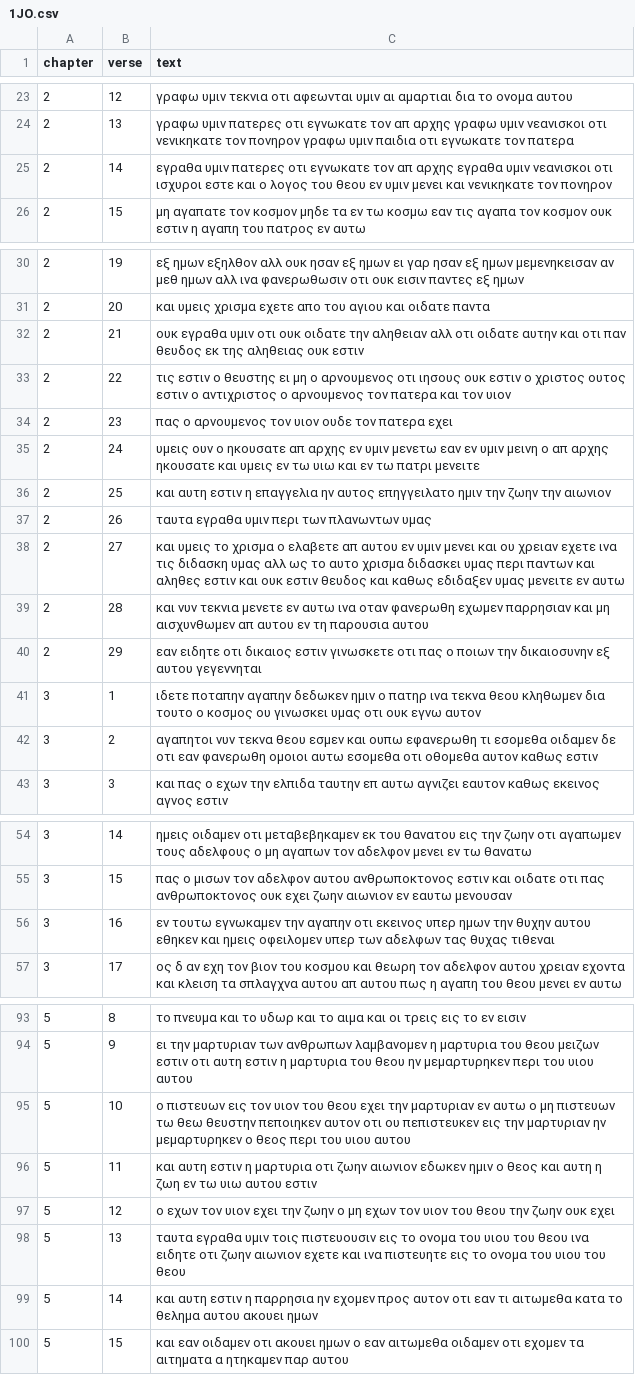
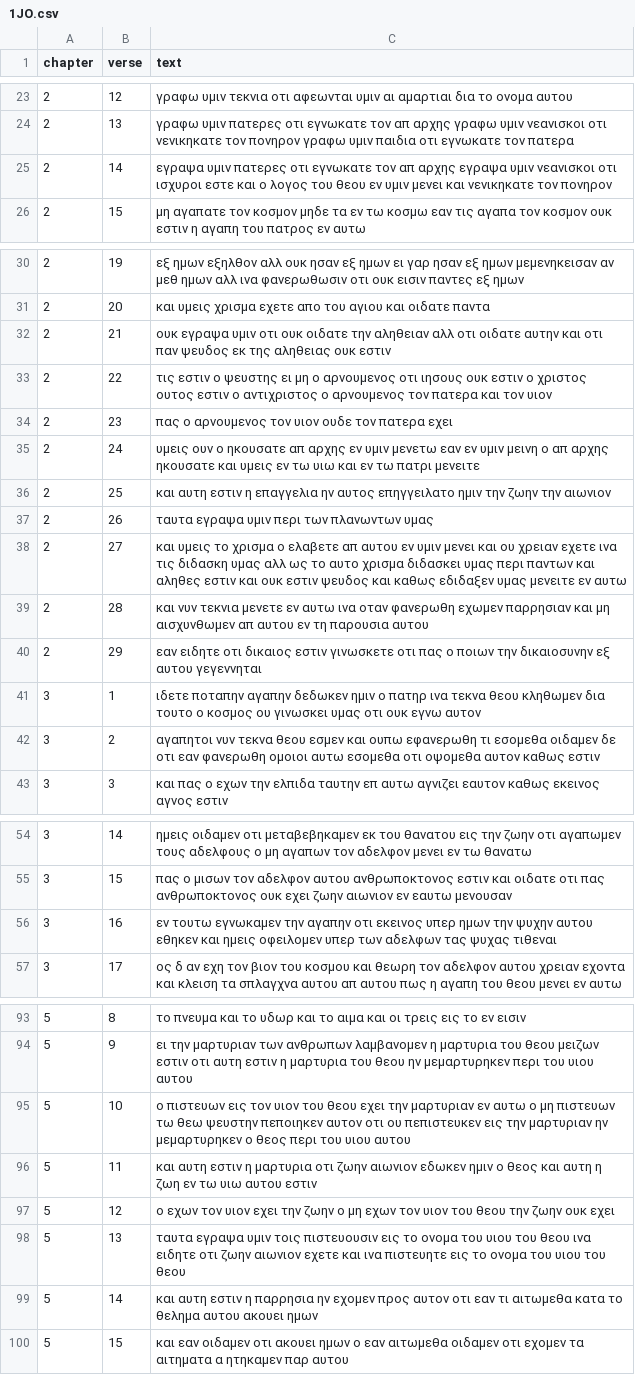
Before and after one commit to byztxt/byzantine-majority-text, a CSV file: csv-unicode/no-accents/1JO.csv, drawn as a sheet; only a part is shown, gaps mark what is left out; the diff covers the shown part only.

```diff
--- a/csv-unicode/no-accents/1JO.csv
+++ b/csv-unicode/no-accents/1JO.csv
@@ -24,3 +24,3 @@ chapter,verse,text
 2,13,γραφω υμιν πατερες οτι εγνωκατε τον απ αρχης γραφω υμιν νεανισκοι οτι νενικηκατε τον πονηρον γραφω υμιν παιδια οτι εγνωκατε τον πατερα
-2,14,εγραθα υμιν πατερες οτι εγνωκατε τον απ αρχης εγραθα υμιν νεανισκοι οτι ισχυροι εστε και ο λογος του θεου εν υμιν μενει και νενικηκατε τον πονηρον
+2,14,εγραψα υμιν πατερες οτι εγνωκατε τον απ αρχης εγραψα υμιν νεανισκοι οτι ισχυροι εστε και ο λογος του θεου εν υμιν μενει και νενικηκατε τον πονηρον
 2,15,μη αγαπατε τον κοσμον μηδε τα εν τω κοσμω εαν τις αγαπα τον κοσμον ουκ εστιν η αγαπη του πατρος εν αυτω
@@ -31,4 +31,4 @@ chapter,verse,text
 2,20,και υμεις χρισμα εχετε απο του αγιου και οιδατε παντα
-2,21,ουκ εγραθα υμιν οτι ουκ οιδατε την αληθειαν αλλ οτι οιδατε αυτην και οτι παν θευδος εκ της αληθειας ουκ εστιν
-2,22,τις εστιν ο θευστης ει μη ο αρνουμενος οτι ιησους ουκ εστιν ο χριστος ουτος εστιν ο αντιχριστος ο αρνουμενος τον πατερα και τον υιον
+2,21,ουκ εγραψα υμιν οτι ουκ οιδατε την αληθειαν αλλ οτι οιδατε αυτην και οτι παν ψευδος εκ της αληθειας ουκ εστιν
+2,22,τις εστιν ο ψευστης ει μη ο αρνουμενος οτι ιησους ουκ εστιν ο χριστος ουτος εστιν ο αντιχριστος ο αρνουμενος τον πατερα και τον υιον
 2,23,πας ο αρνουμενος τον υιον ουδε τον πατερα εχει
@@ -36,4 +36,4 @@ chapter,verse,text
 2,25,και αυτη εστιν η επαγγελια ην αυτος επηγγειλατο ημιν την ζωην την αιωνιον
-2,26,ταυτα εγραθα υμιν περι των πλανωντων υμας
-2,27,και υμεις το χρισμα ο ελαβετε απ αυτου εν υμιν μενει και ου χρειαν εχετε ινα τις διδασκη υμας αλλ ως το αυτο χρισμα διδασκει υμας περι παντων και αληθες εστιν και ουκ εστιν θευδος και καθως εδιδαξεν υμας μενειτε εν αυτω
+2,26,ταυτα εγραψα υμιν περι των πλανωντων υμας
+2,27,και υμεις το χρισμα ο ελαβετε απ αυτου εν υμιν μενει και ου χρειαν εχετε ινα τις διδασκη υμας αλλ ως το αυτο χρισμα διδασκει υμας περι παντων και αληθες εστιν και ουκ εστιν ψευδος και καθως εδιδαξεν υμας μενειτε εν αυτω
 2,28,και νυν τεκνια μενετε εν αυτω ινα οταν φανερωθη εχωμεν παρρησιαν και μη αισχυνθωμεν απ αυτου εν τη παρουσια αυτου
@@ -41,3 +41,3 @@ chapter,verse,text
 3,1,ιδετε ποταπην αγαπην δεδωκεν ημιν ο πατηρ ινα τεκνα θεου κληθωμεν δια τουτο ο κοσμος ου γινωσκει υμας οτι ουκ εγνω αυτον
-3,2,αγαπητοι νυν τεκνα θεου εσμεν και ουπω εφανερωθη τι εσομεθα οιδαμεν δε οτι εαν φανερωθη ομοιοι αυτω εσομεθα οτι οθομεθα αυτον καθως εστιν
+3,2,αγαπητοι νυν τεκνα θεου εσμεν και ουπω εφανερωθη τι εσομεθα οιδαμεν δε οτι εαν φανερωθη ομοιοι αυτω εσομεθα οτι οψομεθα αυτον καθως εστιν
 3,3,και πας ο εχων την ελπιδα ταυτην επ αυτω αγνιζει εαυτον καθως εκεινος αγνος εστιν
@@ -55,3 +55,3 @@ chapter,verse,text
 3,15,πας ο μισων τον αδελφον αυτου ανθρωποκτονος εστιν και οιδατε οτι πας ανθρωποκτονος ουκ εχει ζωην αιωνιον εν εαυτω μενουσαν
-3,16,εν τουτω εγνωκαμεν την αγαπην οτι εκεινος υπερ ημων την θυχην αυτου εθηκεν και ημεις οφειλομεν υπερ των αδελφων τας θυχας τιθεναι
+3,16,εν τουτω εγνωκαμεν την αγαπην οτι εκεινος υπερ ημων την ψυχην αυτου εθηκεν και ημεις οφειλομεν υπερ των αδελφων τας ψυχας τιθεναι
 3,17,ος δ αν εχη τον βιον του κοσμου και θεωρη τον αδελφον αυτου χρειαν εχοντα και κλειση τα σπλαγχνα αυτου απ αυτου πως η αγαπη του θεου μενει εν αυτω
@@ -94,6 +94,6 @@ chapter,verse,text
 5,9,ει την μαρτυριαν των ανθρωπων λαμβανομεν η μαρτυρια του θεου μειζων εστιν οτι αυτη εστιν η μαρτυρια του θεου ην μεμαρτυρηκεν περι του υιου αυτου
-5,10,ο πιστευων εις τον υιον του θεου εχει την μαρτυριαν εν αυτω ο μη πιστευων τω θεω θευστην πεποιηκεν αυτον οτι ου πεπιστευκεν εις την μαρτυριαν ην μεμαρτυρηκεν ο θεος περι του υιου αυτου
+5,10,ο πιστευων εις τον υιον του θεου εχει την μαρτυριαν εν αυτω ο μη πιστευων τω θεω ψευστην πεποιηκεν αυτον οτι ου πεπιστευκεν εις την μαρτυριαν ην μεμαρτυρηκεν ο θεος περι του υιου αυτου
 5,11,και αυτη εστιν η μαρτυρια οτι ζωην αιωνιον εδωκεν ημιν ο θεος και αυτη η ζωη εν τω υιω αυτου εστιν
 5,12,ο εχων τον υιον εχει την ζωην ο μη εχων τον υιον του θεου την ζωην ουκ εχει
-5,13,ταυτα εγραθα υμιν τοις πιστευουσιν εις το ονομα του υιου του θεου ινα ειδητε οτι ζωην αιωνιον εχετε και ινα πιστευητε εις το ονομα του υιου του θεου
+5,13,ταυτα εγραψα υμιν τοις πιστευουσιν εις το ονομα του υιου του θεου ινα ειδητε οτι ζωην αιωνιον εχετε και ινα πιστευητε εις το ονομα του υιου του θεου
 5,14,και αυτη εστιν η παρρησια ην εχομεν προς αυτον οτι εαν τι αιτωμεθα κατα το θελημα αυτου ακουει ημων
```
Also changed, not shown: 6 edited cells elsewhere in this file, csv-unicode/no-accents/1CO.csv, csv-unicode/no-accents/1PE.csv, 26 other files.
